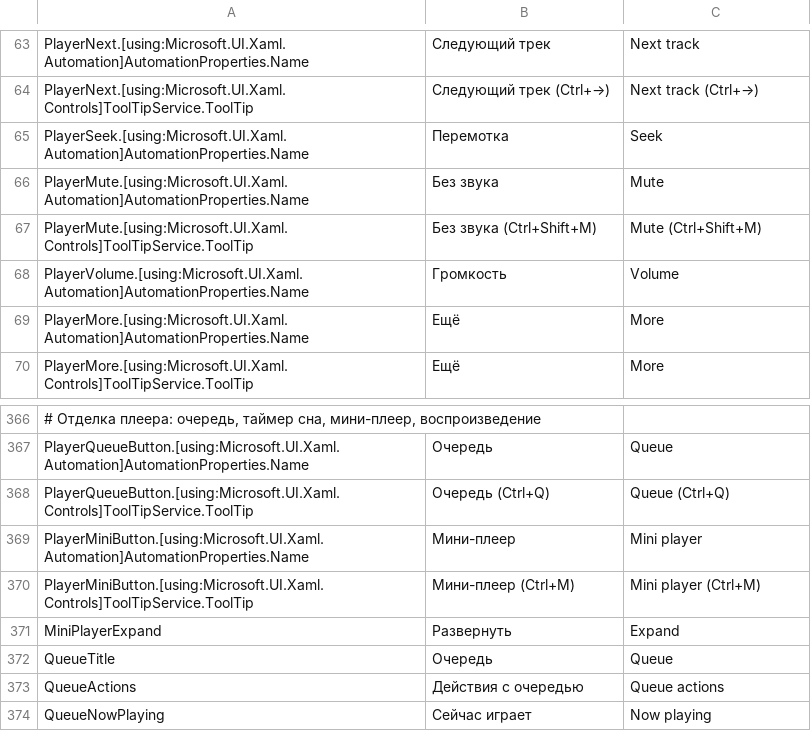
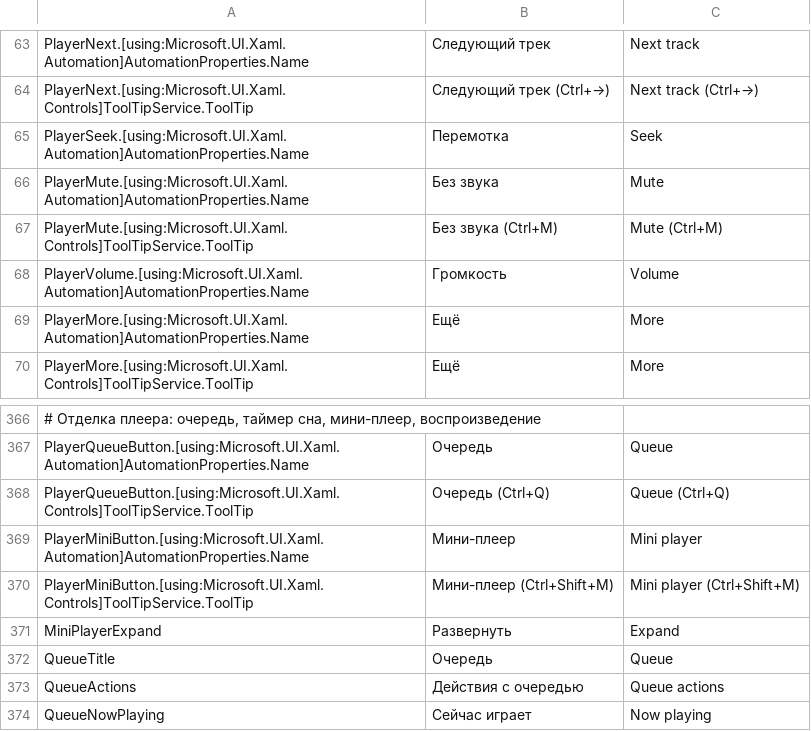
Before and after one commit to melogold-app/melogoldWindows, a TSV file: tools/strings.tsv, drawn as a sheet; only a part is shown, gaps mark what is left out.

```diff
--- a/tools/strings.tsv
+++ b/tools/strings.tsv
@@ -66,3 +66,3 @@ PlayerSeek.[using:Microsoft.UI.Xaml.Automation]AutomationProperties.Name	Пер
 PlayerMute.[using:Microsoft.UI.Xaml.Automation]AutomationProperties.Name	Без звука	Mute
-PlayerMute.[using:Microsoft.UI.Xaml.Controls]ToolTipService.ToolTip	Без звука (Ctrl+Shift+M)	Mute (Ctrl+Shift+M)
+PlayerMute.[using:Microsoft.UI.Xaml.Controls]ToolTipService.ToolTip	Без звука (Ctrl+M)	Mute (Ctrl+M)
 PlayerVolume.[using:Microsoft.UI.Xaml.Automation]AutomationProperties.Name	Громкость	Volume
@@ -369,3 +369,3 @@ PlayerQueueButton.[using:Microsoft.UI.Xaml.Controls]ToolTipService.ToolTip	Оч
 PlayerMiniButton.[using:Microsoft.UI.Xaml.Automation]AutomationProperties.Name	Мини-плеер	Mini player
-PlayerMiniButton.[using:Microsoft.UI.Xaml.Controls]ToolTipService.ToolTip	Мини-плеер (Ctrl+M)	Mini player (Ctrl+M)
+PlayerMiniButton.[using:Microsoft.UI.Xaml.Controls]ToolTipService.ToolTip	Мини-плеер (Ctrl+Shift+M)	Mini player (Ctrl+Shift+M)
 MiniPlayerExpand	Развернуть	Expand
```
Also changed, not shown: 5 other files.
